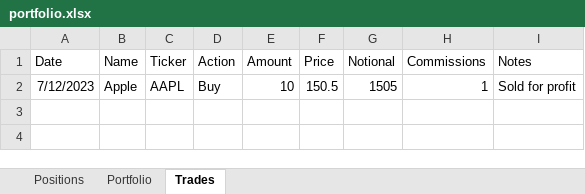
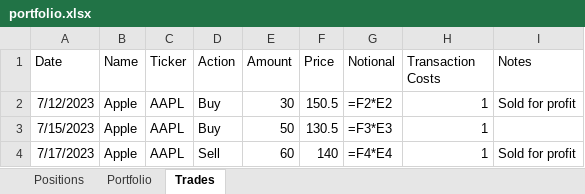
Before and after one commit to NotFrancee/portfolio_tracker, an Excel workbook: portfolio.xlsx, sheet Trades, drawn as a sheet; values as stored, in another font and other column widths than the file's, no borders; formulas without a stored value are shown as written; the diff names each change by its address in the sheet, - before the commit and + after, or states it on an @@ line.

```diff
--- a/portfolio.xlsx (sheet Trades)
+++ b/portfolio.xlsx (sheet Trades)
-H1: Commissions
+H1: Transaction Costs
-E2 (Amount): 10
+E2 (Amount): 30
-G2 (Notional): 1505
+G2 (Notional): =F2*E2
+row 3: 7/15/2023 | Apple | AAPL | Buy | 50 | 130.5 | =F3*E3 | 1
+row 4: 7/17/2023 | Apple | AAPL | Sell | 60 | 140 | =F4*E4 | 1 | Sold for profit
```
Also changed, not shown: sheet Positions.
